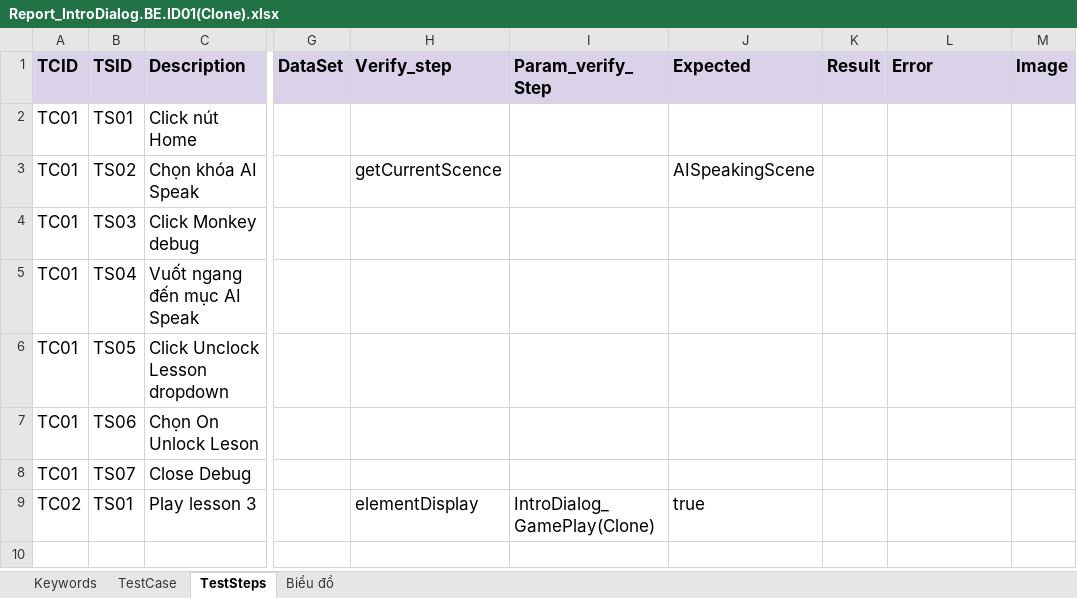
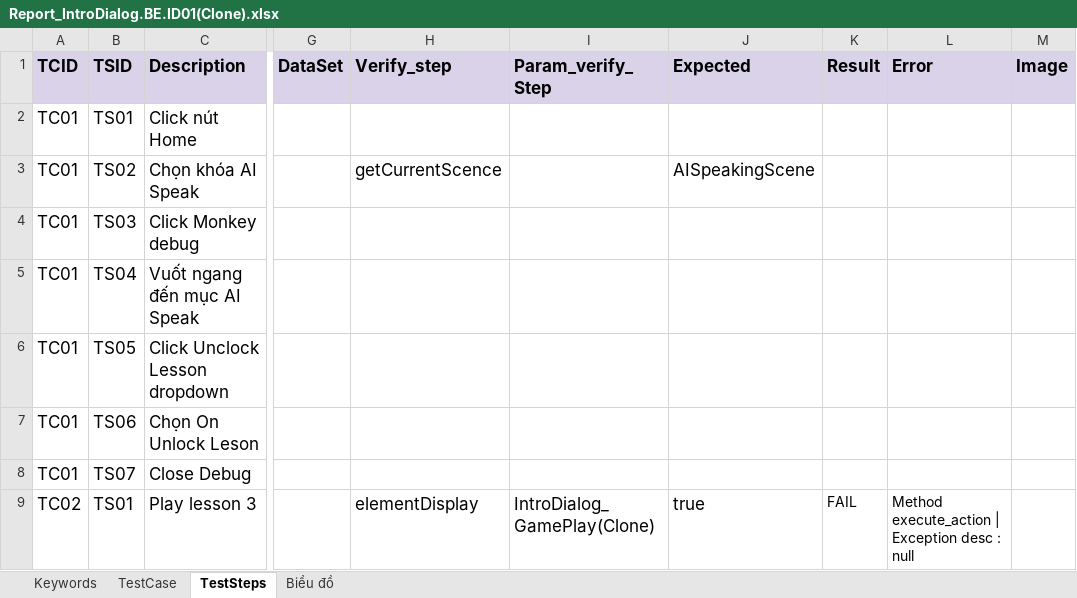
Before and after one commit to lenga44/keyworddriven.monkey.game, an Excel workbook: src/main/java/testcases/Report_IntroDialog.BE.ID01(Clone).xlsx, sheet TestSteps, drawn as a sheet; only a part is shown, gaps mark what is left out; values as stored, in another font and other column widths than the file's, no borders; conditional formats not drawn; the diff names each change by its address in the sheet, - before the commit and + after, or states it on an @@ line.

```diff
--- a/src/main/java/testcases/Report_IntroDialog.BE.ID01(Clone).xlsx (sheet TestSteps)
+++ b/src/main/java/testcases/Report_IntroDialog.BE.ID01(Clone).xlsx (sheet TestSteps)
-K9 (Result): (empty)
+K9 (Result): FAIL
-L9 (Error): (empty)
+L9 (Error): Method execute_action | Exception desc : null
```
Also changed, not shown: charts or pictures, src/main/java/testcases/Scope.xlsx, 2 other files.
